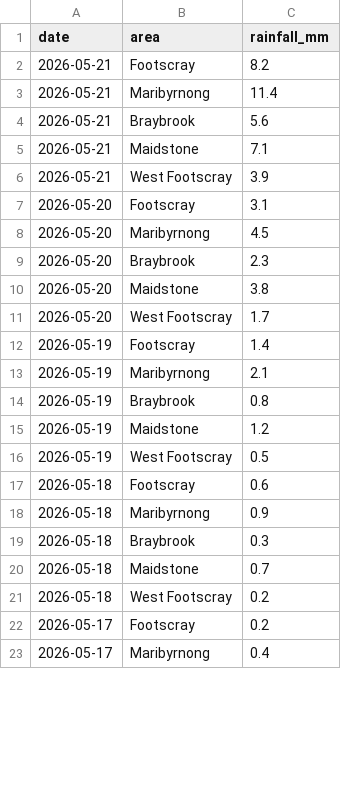
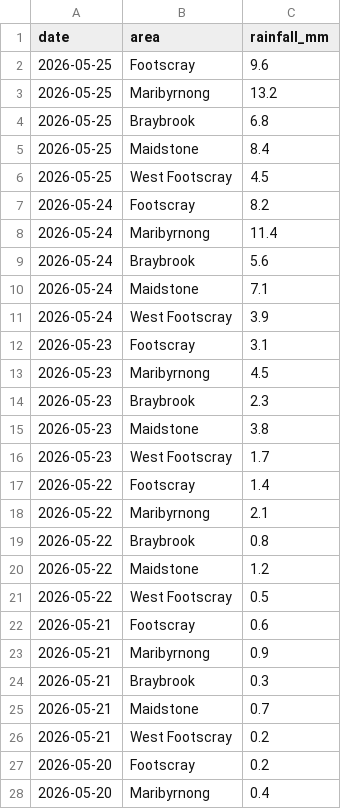
Before and after one commit to chenyuliu1/flood-watch, a CSV file: rainfall.csv, drawn as a sheet; only a part is shown; the diff covers the shown part only.

Commit message:
Add files via upload

```diff
--- a/rainfall.csv
+++ b/rainfall.csv
@@ -1,23 +1,28 @@
 date,area,rainfall_mm
-2026-05-21,Footscray,8.2
-2026-05-21,Maribyrnong,11.4
-2026-05-21,Braybrook,5.6
-2026-05-21,Maidstone,7.1
-2026-05-21,West Footscray,3.9
-2026-05-20,Footscray,3.1
-2026-05-20,Maribyrnong,4.5
-2026-05-20,Braybrook,2.3
-2026-05-20,Maidstone,3.8
-2026-05-20,West Footscray,1.7
-2026-05-19,Footscray,1.4
-2026-05-19,Maribyrnong,2.1
-2026-05-19,Braybrook,0.8
-2026-05-19,Maidstone,1.2
-2026-05-19,West Footscray,0.5
-2026-05-18,Footscray,0.6
-2026-05-18,Maribyrnong,0.9
-2026-05-18,Braybrook,0.3
-2026-05-18,Maidstone,0.7
-2026-05-18,West Footscray,0.2
-2026-05-17,Footscray,0.2
-2026-05-17,Maribyrnong,0.4
+2026-05-25,Footscray,9.6
+2026-05-25,Maribyrnong,13.2
+2026-05-25,Braybrook,6.8
+2026-05-25,Maidstone,8.4
+2026-05-25,West Footscray,4.5
+2026-05-24,Footscray,8.2
+2026-05-24,Maribyrnong,11.4
+2026-05-24,Braybrook,5.6
+2026-05-24,Maidstone,7.1
+2026-05-24,West Footscray,3.9
+2026-05-23,Footscray,3.1
+2026-05-23,Maribyrnong,4.5
+2026-05-23,Braybrook,2.3
+2026-05-23,Maidstone,3.8
+2026-05-23,West Footscray,1.7
+2026-05-22,Footscray,1.4
+2026-05-22,Maribyrnong,2.1
+2026-05-22,Braybrook,0.8
+2026-05-22,Maidstone,1.2
+2026-05-22,West Footscray,0.5
+2026-05-21,Footscray,0.6
+2026-05-21,Maribyrnong,0.9
+2026-05-21,Braybrook,0.3
+2026-05-21,Maidstone,0.7
+2026-05-21,West Footscray,0.2
+2026-05-20,Footscray,0.2
+2026-05-20,Maribyrnong,0.4
```
Also changed, not shown: 5 removed rows and 12 edited cells elsewhere in this file.
